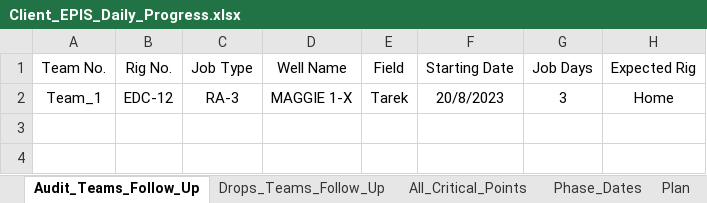
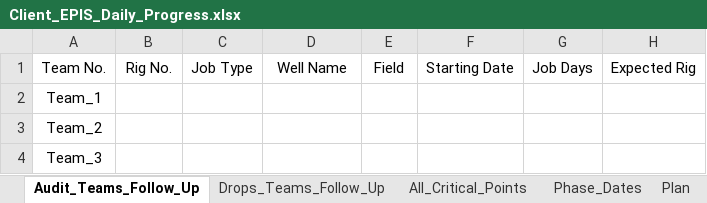
Before and after one commit to abdallahzaghloul/KPC_Follow_Up, an Excel workbook: Client_EPIS_Daily_Progress.xlsx, sheet Audit_Teams_Follow_Up, drawn as a sheet; values as stored, in another font and other column widths than the file's, no borders; removed rows and columns are numbered as before the commit, all else as after; the diff names each change by its address in the sheet, - before the commit and + after, or states it on an @@ line.

```diff
--- a/Client_EPIS_Daily_Progress.xlsx (sheet Audit_Teams_Follow_Up)
+++ b/Client_EPIS_Daily_Progress.xlsx (sheet Audit_Teams_Follow_Up)
-row 2: Team_1 | EDC-12 | RA-3 | MAGGIE 1-X | Tarek | 20/8/2023 | 3 | Home
+row 2: Team_1
+row 3: Team_2
+row 4: Team_3
```
Also changed, not shown: sheet All_Critical_Points, sheet Team_Management, sheet Drops_Teams_Follow_Up, hidden cells.
